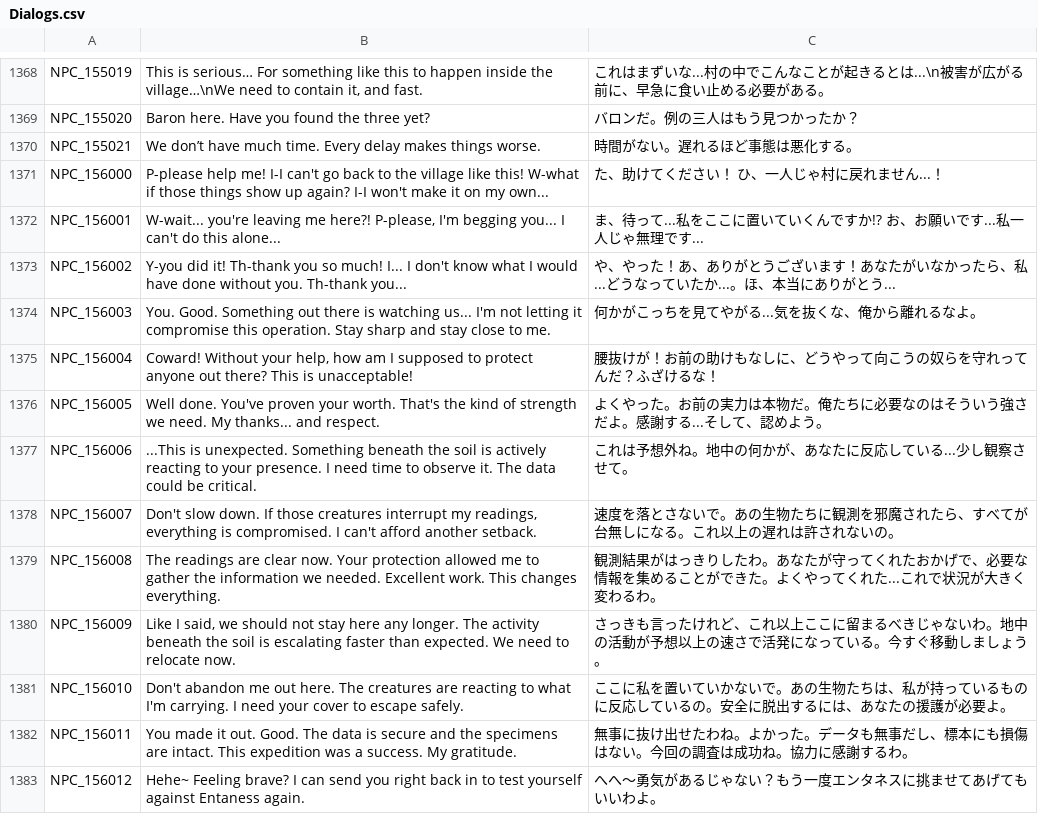
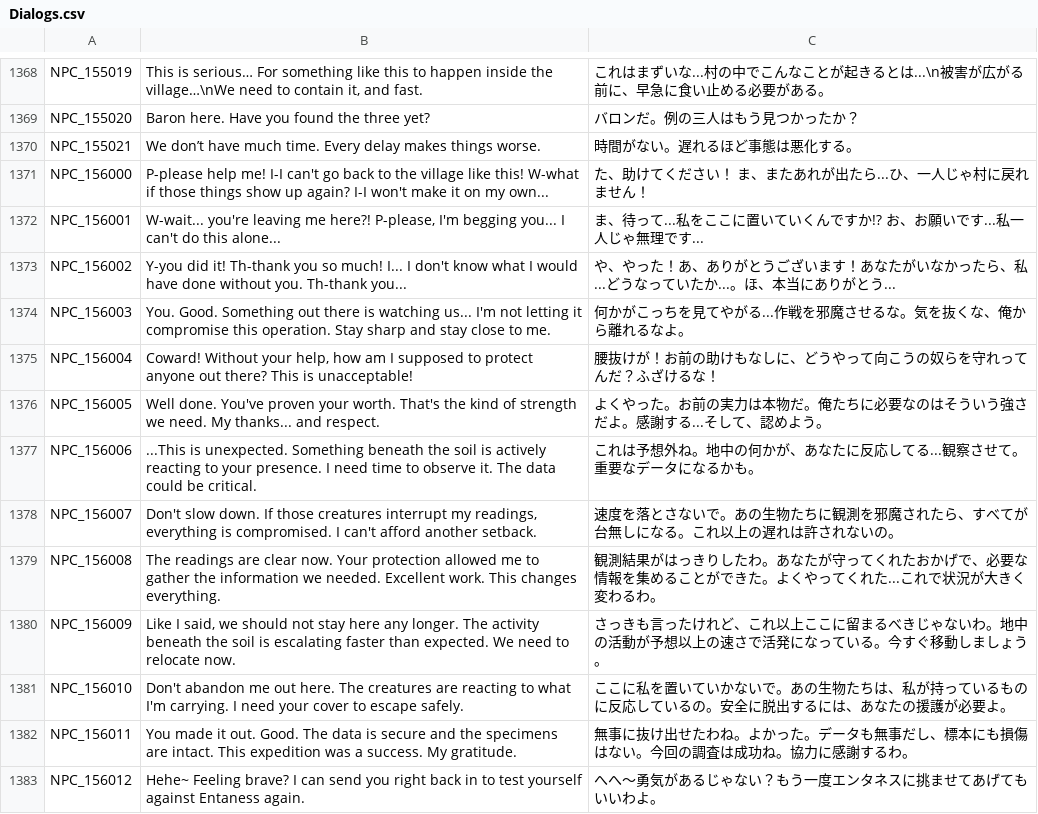
Before and after one commit to Farlighte/Flyff-Universe-Translations, a CSV file: Japanese/Dialogs.csv, drawn as a sheet; only a part is shown, gaps mark what is left out.

```diff
--- a/Japanese/Dialogs.csv
+++ b/Japanese/Dialogs.csv
@@ -1370,9 +1370,9 @@ NPC_155020,Baron here. Have you found the three yet?,バロンだ。例の三人
 NPC_155021,We don’t have much time. Every delay makes things worse.,時間がない。遅れるほど事態は悪化する。
-NPC_156000,P-please help me! I-I can't go back to the village like this! W-what if those things show up again? I-I won't make it on my own...,た、助けてください！ ひ、一人じゃ村に戻れません...！
+NPC_156000,P-please help me! I-I can't go back to the village like this! W-what if those things show up again? I-I won't make it on my own...,た、助けてください！ ま、またあれが出たら...ひ、一人じゃ村に戻れません！
 NPC_156001,"W-wait... you're leaving me here?! P-please, I'm begging you... I can't do this alone...",ま、待って...私をここに置いていくんですか!? お、お願いです...私一人じゃ無理です...
 NPC_156002,Y-you did it! Th-thank you so much! I... I don't know what I would have done without you. Th-thank you...,や、やった！あ、ありがとうございます！あなたがいなかったら、私...どうなっていたか...。ほ、本当にありがとう...
-NPC_156003,You. Good. Something out there is watching us... I'm not letting it compromise this operation. Stay sharp and stay close to me.,何かがこっちを見てやがる...気を抜くな、俺から離れるなよ。
+NPC_156003,You. Good. Something out there is watching us... I'm not letting it compromise this operation. Stay sharp and stay close to me.,何かがこっちを見てやがる...作戦を邪魔させるな。気を抜くな、俺から離れるなよ。
 NPC_156004,"Coward! Without your help, how am I supposed to protect anyone out there? This is unacceptable!",腰抜けが！お前の助けもなしに、どうやって向こうの奴らを守れってんだ？ふざけるな！
 NPC_156005,Well done. You've proven your worth. That's the kind of strength we need. My thanks... and respect.,よくやった。お前の実力は本物だ。俺たちに必要なのはそういう強さだよ。感謝する...そして、認めよう。
-NPC_156006,...This is unexpected. Something beneath the soil is actively reacting to your presence. I need time to observe it. The data could be critical.,これは予想外ね。地中の何かが、あなたに反応している...少し観察させて。
+NPC_156006,...This is unexpected. Something beneath the soil is actively reacting to your presence. I need time to observe it. The data could be critical.,これは予想外ね。地中の何かが、あなたに反応してる...観察させて。重要なデータになるかも。
 NPC_156007,"Don't slow down. If those creatures interrupt my readings, everything is compromised. I can't afford another setback.",速度を落とさないで。あの生物たちに観測を邪魔されたら、すべてが台無しになる。これ以上の遅れは許されないの。
```
Also changed, not shown: Japanese/Help.csv, Japanese/Quests.csv, 2 other files.
